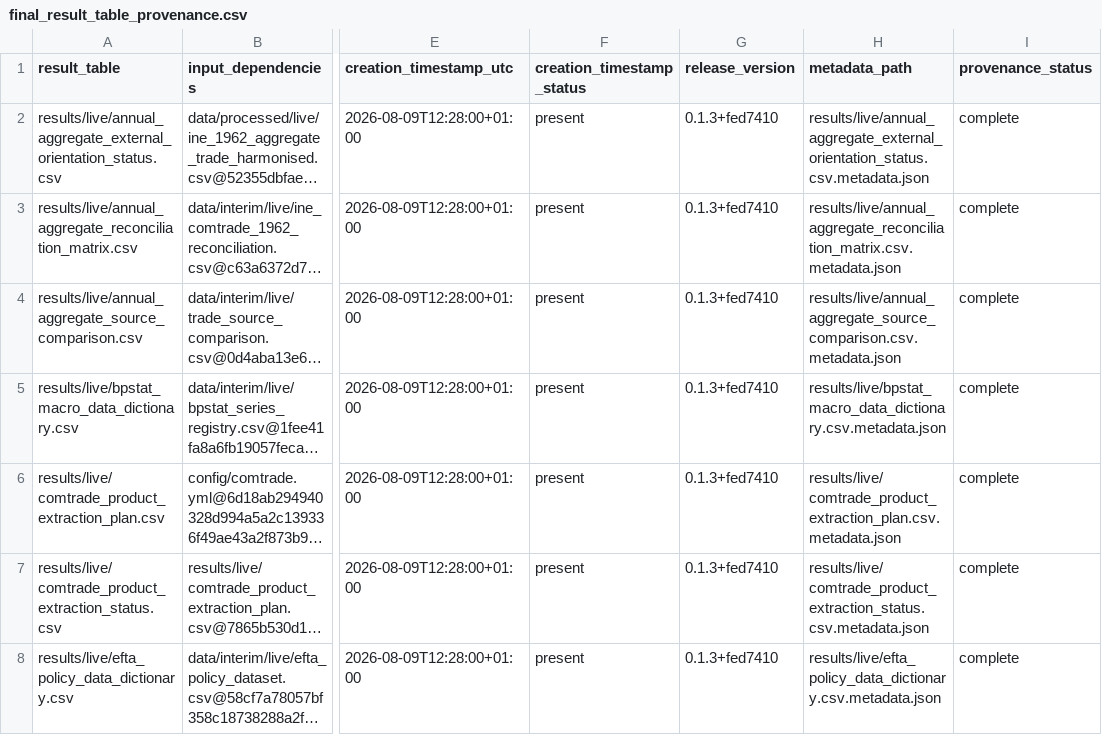
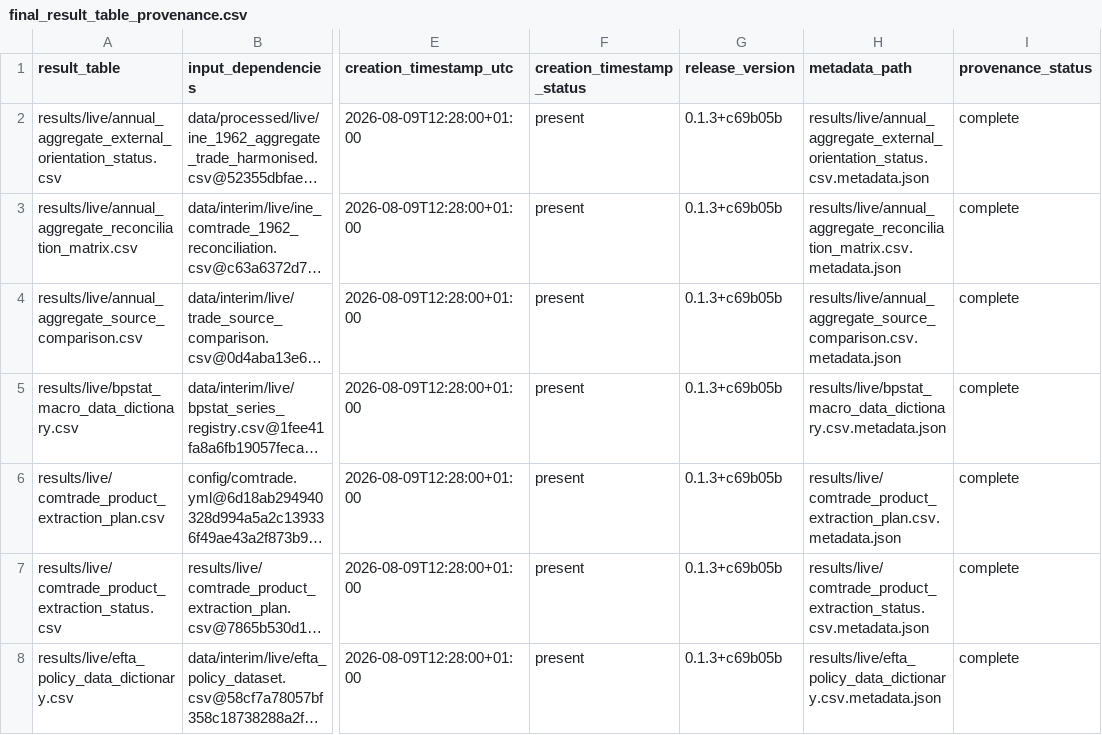
Before and after one commit to DiogoRibeiro7/portugal-external-growth-1960-1973, a CSV file: results/releases/current/final_result_table_provenance.csv, drawn as a sheet; only a part is shown, gaps mark what is left out; long unchanged cells end in …; the diff covers the shown part only; the diff names each change by its address in the sheet, - before the commit and + after, or states it on an @@ line.

```diff
--- a/results/releases/current/final_result_table_provenance.csv
+++ b/results/releases/current/final_result_table_provenance.csv
-G2:G8 (release_version): 0.1.3+fed7410
+G2:G8 (release_version): 0.1.3+c69b05b
```
Also changed, not shown: 22 edited cells elsewhere in this file, results/manifests/current_manifest.csv, results/releases/current/freeze_blocking_reasons.csv, 21 other files.
